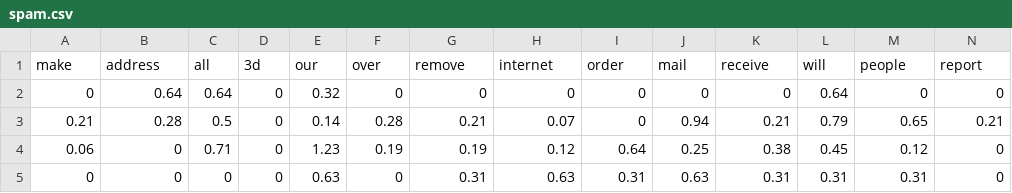
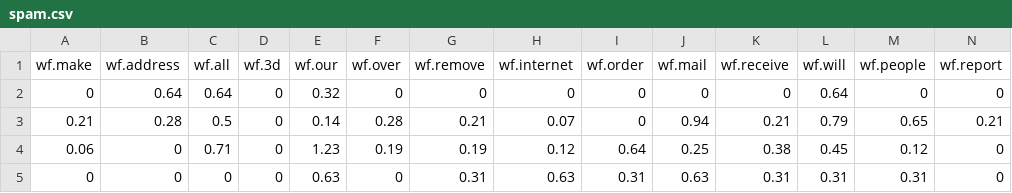
Before and after one commit to vsantiagogon/dit, a CSV file: ml/ass2/dataset/spam.csv, drawn as a sheet; only a part is shown; removed rows and columns are numbered as before the commit, all else as after; rows hold the shown columns only; the diff names each change by its address in the sheet, - before the commit and + after, or states it on an @@ line.

Commit message:
[ML] dataset

```diff
--- a/ml/ass2/dataset/spam.csv
+++ b/ml/ass2/dataset/spam.csv
-row 1: make | address | all | 3d | our | over | remove | internet | order | mail | receive | will | people | report
+row 1: wf.make | wf.address | wf.all | wf.3d | wf.our | wf.over | wf.remove | wf.internet | wf.order | wf.mail | wf.receive | wf.will | wf.people | wf.report
```
Also changed, not shown: 2 other files.
